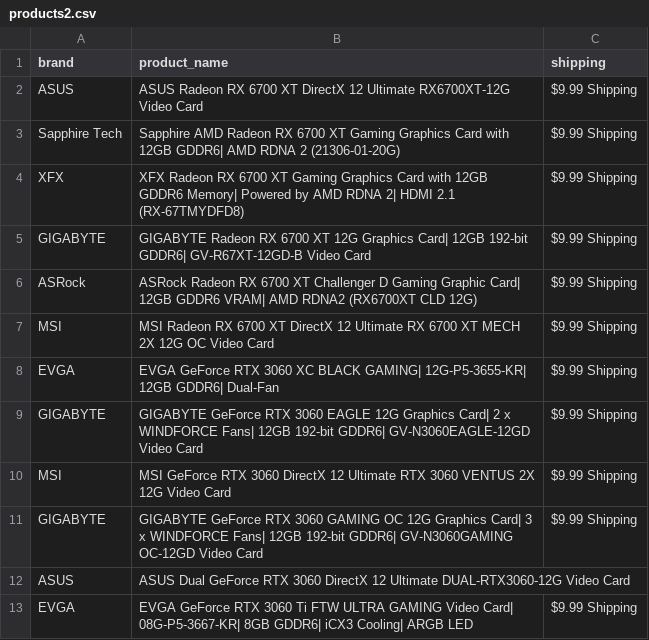
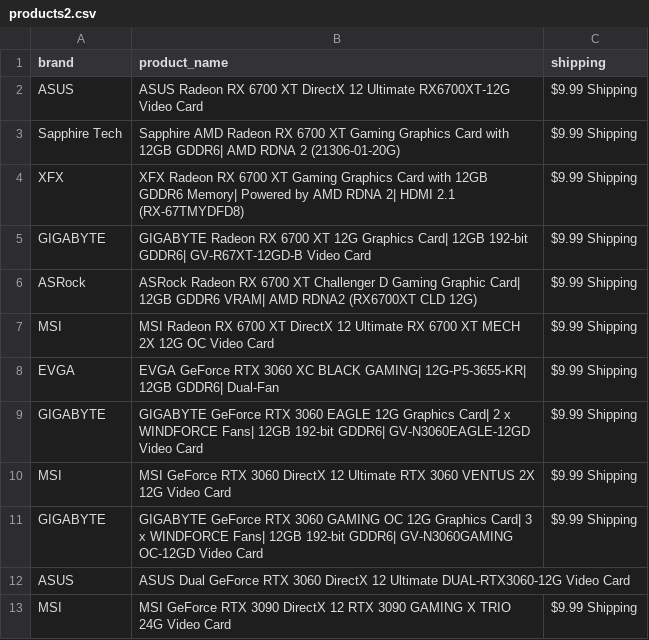
Before and after one commit to edwsqa/Crawler, a CSV file: files/products2.csv, drawn as a sheet; removed rows and columns are numbered as before the commit, all else as after; the diff names each change by its address in the sheet, - before the commit and + after, or states it on an @@ line.

```diff
--- a/files/products2.csv
+++ b/files/products2.csv
-row 13: EVGA | EVGA GeForce RTX 3060 Ti FTW ULTRA GAMING Video Card| 08G-P5-3667-KR| 8GB GDDR6| iCX3 Cooling| ARGB LED | $9.99 Shipping
+row 13: MSI | MSI GeForce RTX 3090 DirectX 12 RTX 3090 GAMING X TRIO 24G Video Card | $9.99 Shipping
```
Also changed, not shown: files/WeatherKajaani.csv, files/WeatherOulu.csv, 1 other file.
